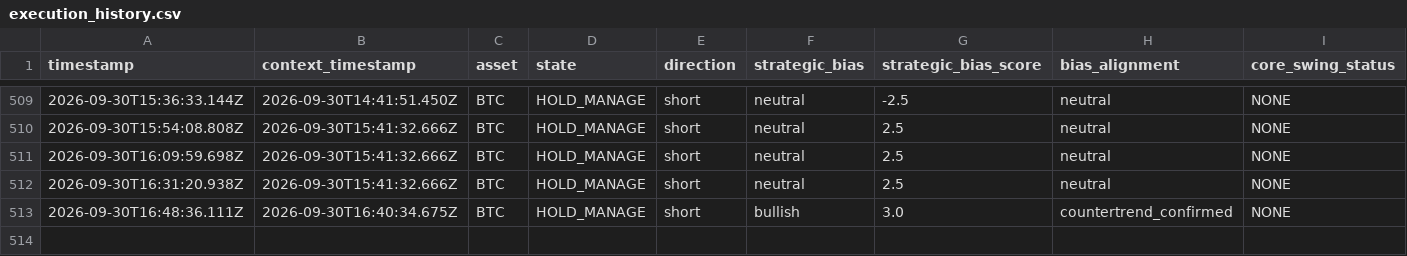
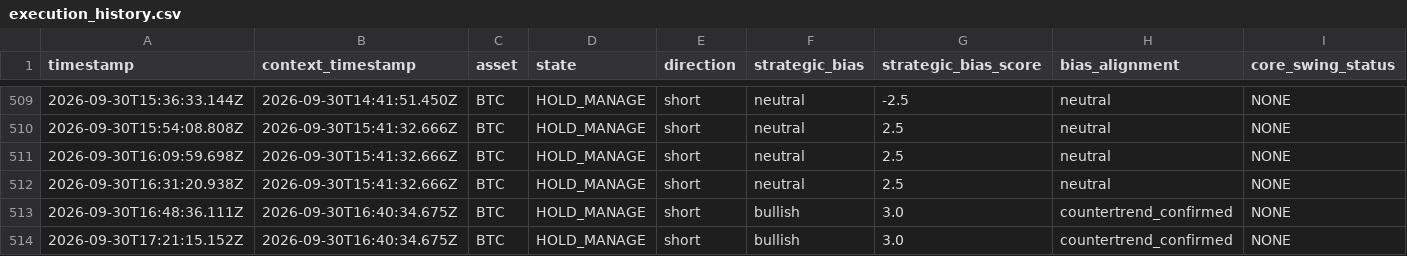
Before and after one commit to themooje412/btc-market-data-collector, a CSV file: execution_history.csv, drawn as a sheet; only a part is shown, gaps mark what is left out; rows hold the shown columns only; the diff names each change by its address in the sheet, - before the commit and + after, or states it on an @@ line.

```diff
--- a/execution_history.csv
+++ b/execution_history.csv
+row 514: 2026-09-30T17:21:15.152Z | 2026-09-30T16:40:34.675Z | BTC | HOLD_MANAGE | short | bullish | 3.0 | countertrend_confirmed | NONE
```
Also changed, not shown: 8 other files.
